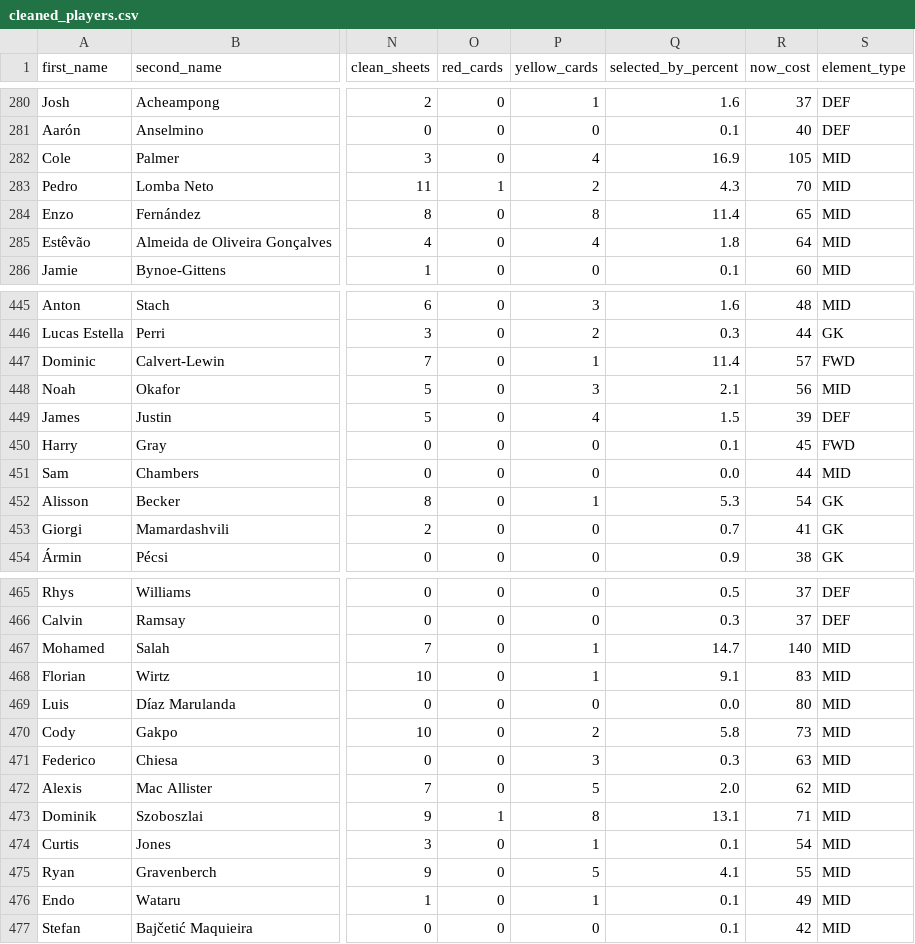
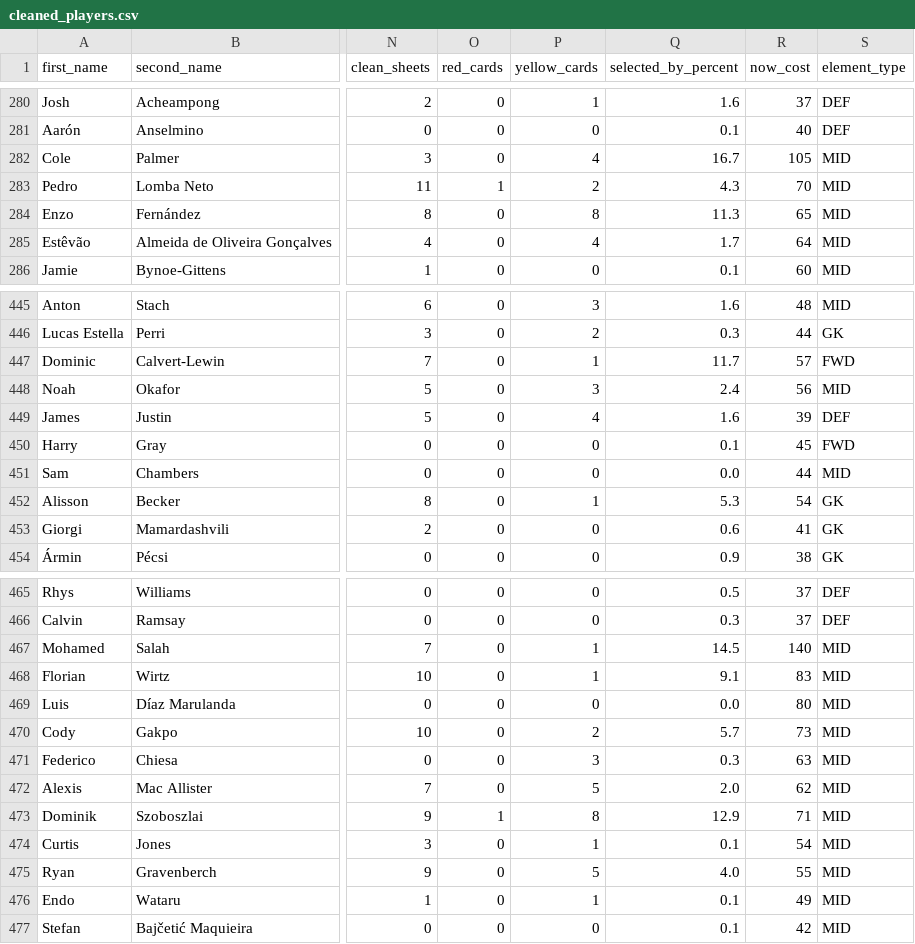
Before and after one commit to Niceiyke/fantasy-football-manager-data, a CSV file: data/2025-26/cleaned_players.csv, drawn as a sheet; only a part is shown, gaps mark what is left out; the diff covers the shown part only; the diff names each change by its address in the sheet, - before the commit and + after, or states it on an @@ line.

```diff
--- a/data/2025-26/cleaned_players.csv
+++ b/data/2025-26/cleaned_players.csv
-Q282 (selected_by_percent): 16.9
+Q282 (selected_by_percent): 16.7
-Q284 (selected_by_percent): 11.4
+Q284 (selected_by_percent): 11.3
-Q285 (selected_by_percent): 1.8
+Q285 (selected_by_percent): 1.7
-Q447 (selected_by_percent): 11.4
+Q447 (selected_by_percent): 11.7
-Q448 (selected_by_percent): 2.1
+Q448 (selected_by_percent): 2.4
-Q449 (selected_by_percent): 1.5
+Q449 (selected_by_percent): 1.6
-Q453 (selected_by_percent): 0.7
+Q453 (selected_by_percent): 0.6
-Q467 (selected_by_percent): 14.7
+Q467 (selected_by_percent): 14.5
-Q470 (selected_by_percent): 5.8
+Q470 (selected_by_percent): 5.7
-Q473 (selected_by_percent): 13.1
+Q473 (selected_by_percent): 12.9
-Q475 (selected_by_percent): 4.1
+Q475 (selected_by_percent): 4.0
```
Also changed, not shown: 80 edited cells elsewhere in this file, 1 other file.
